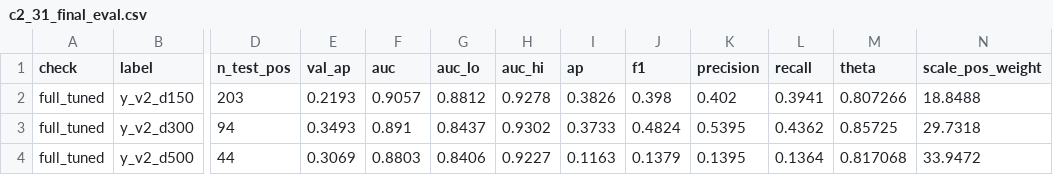
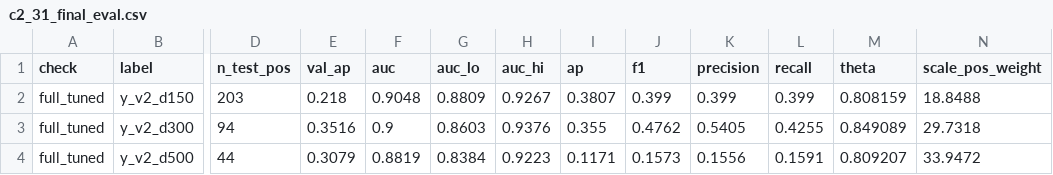
Before and after one commit to Gleeblick22/forecast-reliability-indicator, a CSV file: results/tables/c2_31_final_eval.csv, drawn as a sheet; only a part is shown, gaps mark what is left out; the diff covers the shown part only; the diff names each change by its address in the sheet, - before the commit and + after, or states it on an @@ line.

```diff
--- a/results/tables/c2_31_final_eval.csv
+++ b/results/tables/c2_31_final_eval.csv
-E2 (val_ap): 0.2193
+E2 (val_ap): 0.218
-F2 (auc): 0.9057
+F2 (auc): 0.9048
-G2 (auc_lo): 0.8812
+G2 (auc_lo): 0.8809
-H2 (auc_hi): 0.9278
+H2 (auc_hi): 0.9267
-I2 (ap): 0.3826
+I2 (ap): 0.3807
-J2 (f1): 0.398
+J2 (f1): 0.399
-K2 (precision): 0.402
+K2 (precision): 0.399
-L2 (recall): 0.3941
+L2 (recall): 0.399
-M2 (theta): 0.807266
+M2 (theta): 0.808159
-E3 (val_ap): 0.3493
+E3 (val_ap): 0.3516
-F3 (auc): 0.891
+F3 (auc): 0.9
-G3 (auc_lo): 0.8437
+G3 (auc_lo): 0.8603
-H3 (auc_hi): 0.9302
+H3 (auc_hi): 0.9376
-I3 (ap): 0.3733
+I3 (ap): 0.355
-J3 (f1): 0.4824
+J3 (f1): 0.4762
-K3 (precision): 0.5395
+K3 (precision): 0.5405
-L3 (recall): 0.4362
+L3 (recall): 0.4255
-M3 (theta): 0.85725
+M3 (theta): 0.849089
-E4 (val_ap): 0.3069
+E4 (val_ap): 0.3079
-F4 (auc): 0.8803
+F4 (auc): 0.8819
-G4 (auc_lo): 0.8406
+G4 (auc_lo): 0.8384
-H4 (auc_hi): 0.9227
+H4 (auc_hi): 0.9223
-I4 (ap): 0.1163
+I4 (ap): 0.1171
-J4 (f1): 0.1379
+J4 (f1): 0.1573
-K4 (precision): 0.1395
+K4 (precision): 0.1556
-L4 (recall): 0.1364
+L4 (recall): 0.1591
-M4 (theta): 0.817068
+M4 (theta): 0.809207
```
Also changed, not shown: 20 edited cells elsewhere in this file, results/tables/c2_30_label_v2_eval.csv, results/tables/c2_31_grid.csv, 13 other files.
